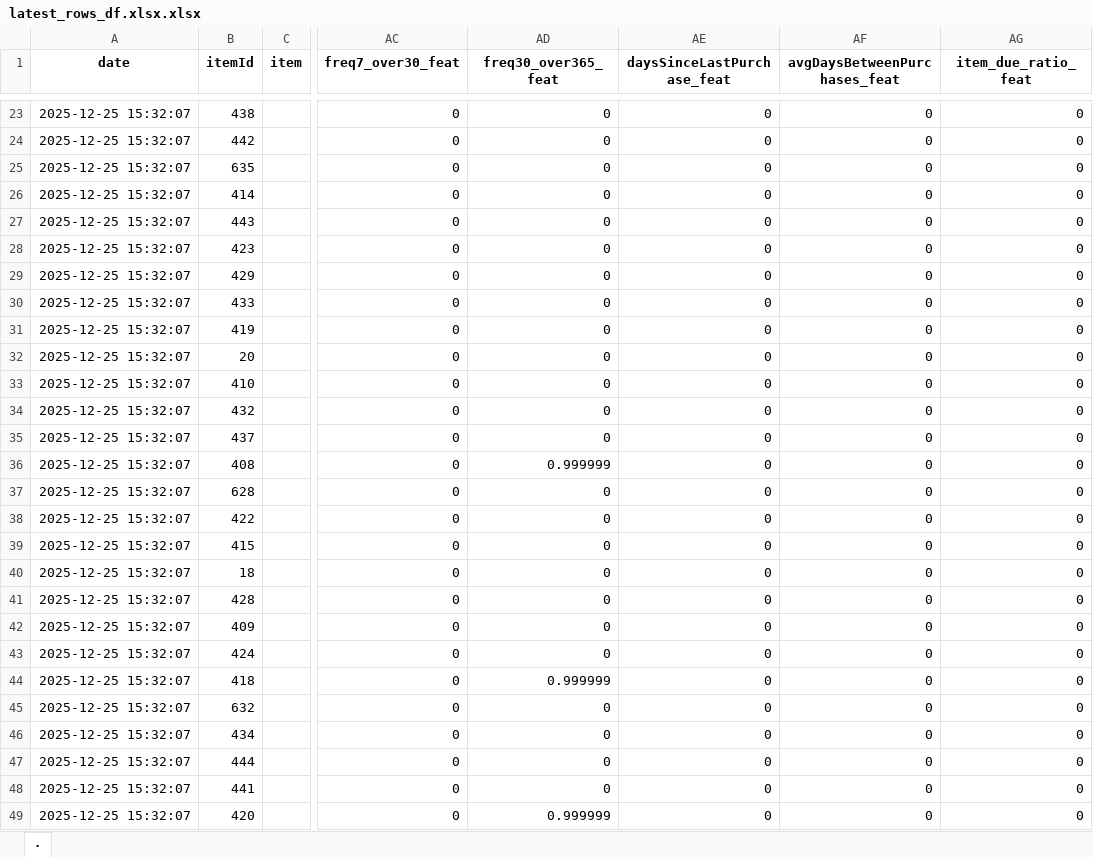
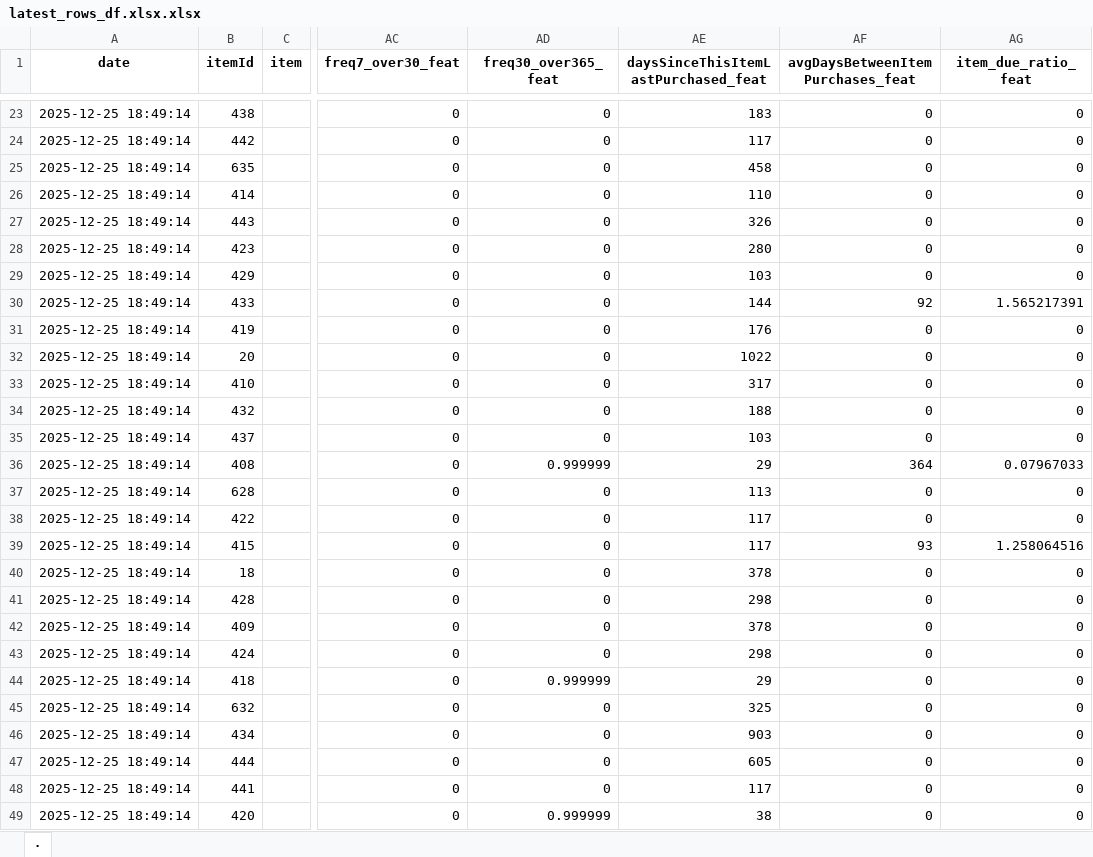
Before and after one commit to pyro5ive/grocery-ml, an Excel workbook: latest_rows_df.xlsx.xlsx, sheet ., drawn as a sheet; only a part is shown, gaps mark what is left out; values as stored, in another font and other column widths than the file's, no borders; table styles not drawn; the diff covers the shown part only; the diff names each change by its address in the sheet, - before the commit and + after, or states it on an @@ line.

```diff
--- a/latest_rows_df.xlsx.xlsx (sheet .)
+++ b/latest_rows_df.xlsx.xlsx (sheet .)
-AE1: daysSinceLastPurchase_feat
+AE1: daysSinceThisItemLastPurchased_feat
-AF1: avgDaysBetweenPurchases_feat
+AF1: avgDaysBetweenItemPurchases_feat
-A23:A49 (date): 2025-12-25 15:32:07
+A23:A49 (date): 2025-12-25 18:49:14
-AE23: 0
+AE23: 183
-AE24: 0
+AE24: 117
-AE25: 0
+AE25: 458
-AE26: 0
+AE26: 110
-AE27: 0
+AE27: 326
-AE28: 0
+AE28: 280
-AE29: 0
+AE29: 103
-AE30: 0
+AE30: 144
-AF30 (avgDaysBetweenItemPurchases_feat): 0
+AF30 (avgDaysBetweenItemPurchases_feat): 92
-AG30 (item_due_ratio_feat): 0
+AG30 (item_due_ratio_feat): 1.565217391
-AE31: 0
+AE31: 176
-AE32: 0
+AE32: 1022
-AE33: 0
+AE33: 317
-AE34: 0
+AE34: 188
-AE35: 0
+AE35: 103
-AE36: 0
+AE36: 29
-AF36 (avgDaysBetweenItemPurchases_feat): 0
+AF36 (avgDaysBetweenItemPurchases_feat): 364
-AG36 (item_due_ratio_feat): 0
+AG36 (item_due_ratio_feat): 0.07967033
-AE37: 0
+AE37: 113
-AE38:AE39: 0
+AE38:AE39: 117
-AF39 (avgDaysBetweenItemPurchases_feat): 0
+AF39 (avgDaysBetweenItemPurchases_feat): 93
-AG39 (item_due_ratio_feat): 0
+AG39 (item_due_ratio_feat): 1.258064516
-AE40: 0
+AE40: 378
-AE41: 0
+AE41: 298
-AE42: 0
+AE42: 378
-AE43: 0
+AE43: 298
-AE44: 0
+AE44: 29
-AE45: 0
+AE45: 325
-AE46: 0
+AE46: 903
-AE47: 0
+AE47: 605
-AE48: 0
+AE48: 117
-AE49: 0
+AE49: 38
```
Also changed, not shown: 1738 edited cells elsewhere in this sheet, normalized_latest_rows_df.xlsx.xlsx, 7 other files.
